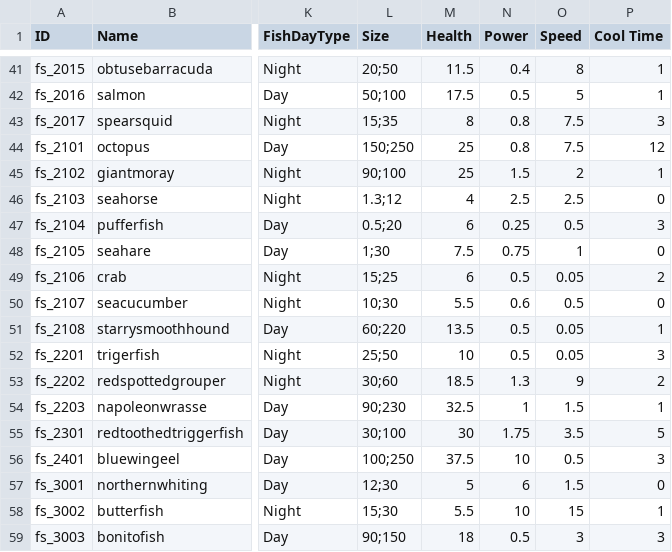
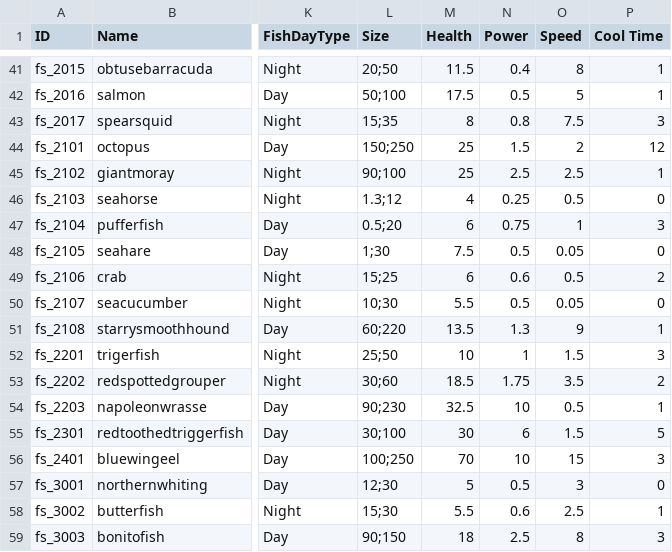
Before and after one commit to nodong91/FishingAssets, a CSV file: 01_Resources/Datas/Data_Json/Data_Fish - Setting.csv, drawn as a sheet; only a part is shown, gaps mark what is left out; the diff covers the shown part only; the diff names each change by its address in the sheet, - before the commit and + after, or states it on an @@ line.

Commit message:
Update Data_Fish - Setting.csv

```diff
--- a/01_Resources/Datas/Data_Json/Data_Fish - Setting.csv
+++ b/01_Resources/Datas/Data_Json/Data_Fish - Setting.csv
-N44 (Power): 0.8
+N44 (Power): 1.5
-O44 (Speed): 7.5
+O44 (Speed): 2
-N45 (Power): 1.5
+N45 (Power): 2.5
-O45 (Speed): 2
+O45 (Speed): 2.5
-N46 (Power): 2.5
+N46 (Power): 0.25
-O46 (Speed): 2.5
+O46 (Speed): 0.5
-N47 (Power): 0.25
+N47 (Power): 0.75
-O47 (Speed): 0.5
+O47 (Speed): 1
-N48 (Power): 0.75
+N48 (Power): 0.5
-O48 (Speed): 1
+O48 (Speed): 0.05
-N49 (Power): 0.5
+N49 (Power): 0.6
-O49 (Speed): 0.05
+O49 (Speed): 0.5
-N50 (Power): 0.6
+N50 (Power): 0.5
-O50 (Speed): 0.5
+O50 (Speed): 0.05
-N51 (Power): 0.5
+N51 (Power): 1.3
-O51 (Speed): 0.05
+O51 (Speed): 9
-N52 (Power): 0.5
+N52 (Power): 1
-O52 (Speed): 0.05
+O52 (Speed): 1.5
-N53 (Power): 1.3
+N53 (Power): 1.75
-O53 (Speed): 9
+O53 (Speed): 3.5
-N54 (Power): 1
+N54 (Power): 10
-O54 (Speed): 1.5
+O54 (Speed): 0.5
-N55 (Power): 1.75
+N55 (Power): 6
-O55 (Speed): 3.5
+O55 (Speed): 1.5
-M56 (Health): 37.5
+M56 (Health): 70
-O56 (Speed): 0.5
+O56 (Speed): 15
-N57 (Power): 6
+N57 (Power): 0.5
-O57 (Speed): 1.5
+O57 (Speed): 3
-N58 (Power): 10
+N58 (Power): 0.6
-O58 (Speed): 15
+O58 (Speed): 2.5
-N59 (Power): 0.5
+N59 (Power): 2.5
-O59 (Speed): 3
+O59 (Speed): 8
```
Also changed, not shown: 98 edited cells elsewhere in this file.
